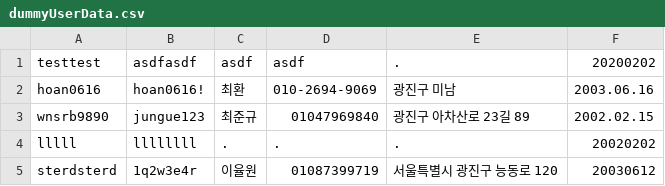
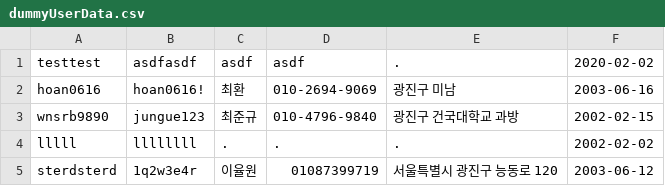
Before and after one commit to junkyn/KonkukUniv, a CSV file: dummyUserData.csv, drawn as a sheet.

```diff
--- a/dummyUserData.csv
+++ b/dummyUserData.csv
@@ -1,5 +1,5 @@
-testtest	asdfasdf	asdf	asdf	.	20200202
-hoan0616	hoan0616!	최환	010-2694-9069	광진구 미남	2003.06.16
-wnsrb9890	jungue123	최준규	01047969840	광진구 아차산로 23길 89	2002.02.15
-lllll	llllllll	.	.	.	20020202
-sterdsterd	1q2w3e4r	이율원	01087399719	서울특별시 광진구 능동로 120	20030612
+testtest	asdfasdf	asdf	asdf	.	2020-02-02
+hoan0616	hoan0616!	최환	010-2694-9069	광진구 미남	2003-06-16
+wnsrb9890	jungue123	최준규	010-4796-9840	광진구 건국대학교 과방	2002-02-15
+lllll	llllllll	.	.	.	2002-02-02
+sterdsterd	1q2w3e4r	이율원	01087399719	서울특별시 광진구 능동로 120	2003-06-12
```
Also changed, not shown: 1 other file.
